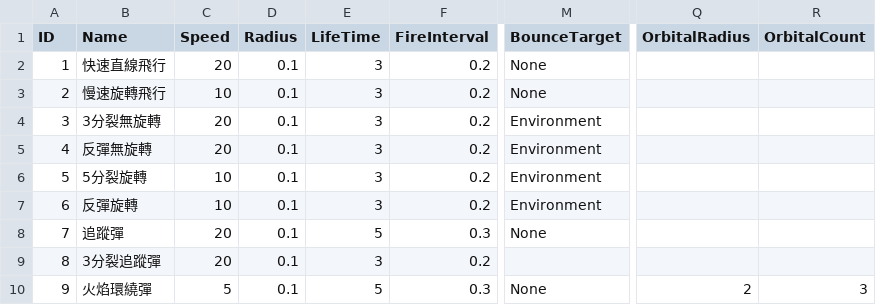
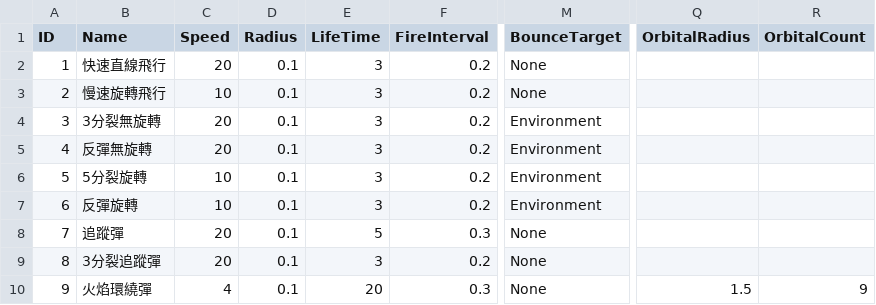
Before and after one commit to sorrowslee/DipanProj, a CSV file: DipanProj_Main/Assets/Data/RecipeTable.csv, drawn as a sheet; only a part is shown, gaps mark what is left out; the diff names each change by its address in the sheet, - before the commit and + after, or states it on an @@ line.

```diff
--- a/DipanProj_Main/Assets/Data/RecipeTable.csv
+++ b/DipanProj_Main/Assets/Data/RecipeTable.csv
-M9 (BounceTarget): (empty)
+M9 (BounceTarget): None
-C10 (Speed): 5
+C10 (Speed): 4
-E10 (LifeTime): 5
+E10 (LifeTime): 20
-Q10 (OrbitalRadius): 2
+Q10 (OrbitalRadius): 1.5
-R10 (OrbitalCount): 3
+R10 (OrbitalCount): 9
```
Also changed, not shown: DipanProj_Main/Assets/Data/WeaponTable.csv.
